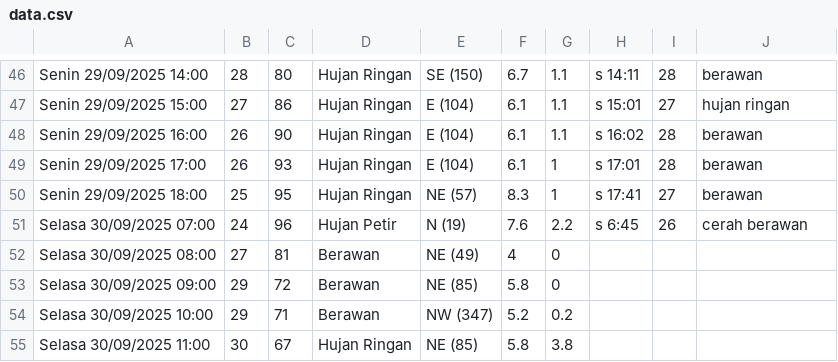
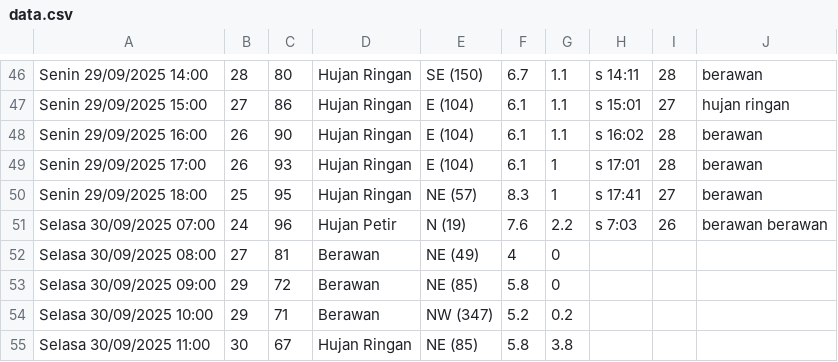
Before and after one commit to RIKASHIKI/collect_weather_data, a CSV file: data.csv, drawn as a sheet; only a part is shown, gaps mark what is left out.

Commit message:
save from replit

```diff
--- a/data.csv
+++ b/data.csv
@@ -50,3 +50,3 @@ Senin 29/09/2025 17:00,26,93,Hujan Ringan,E (104),6.1,1,s 17:01,28,berawan
 Senin 29/09/2025 18:00,25,95,Hujan Ringan,NE (57),8.3,1,s 17:41,27,berawan
-Selasa 30/09/2025 07:00,24,96,Hujan Petir,N (19),7.6,2.2,s 6:45,26,cerah berawan
+Selasa 30/09/2025 07:00,24,96,Hujan Petir,N (19),7.6,2.2,s 7:03,26,berawan berawan
 Selasa 30/09/2025 08:00,27,81,Berawan,NE (49),4,0,,,
```
